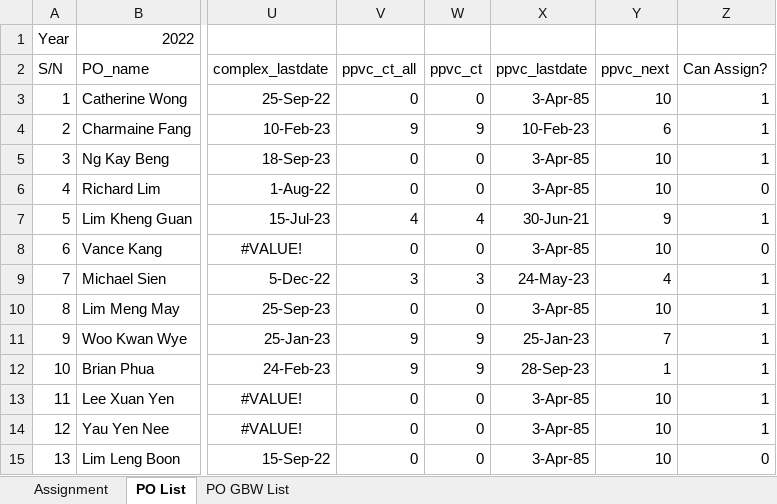
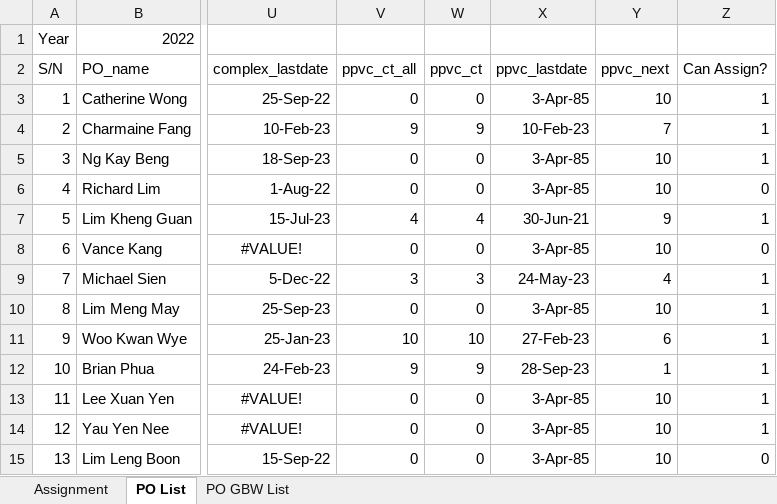
Before and after one commit to chin5oon/STassignment, an Excel workbook: Assignment1.xlsx, sheet PO List, drawn as a sheet; only a part is shown, gaps mark what is left out; values as stored, in another font and other column widths than the file's, no borders; conditional formats not drawn; the diff names each change by its address in the sheet, - before the commit and + after, or states it on an @@ line.

Commit message:
Add files via upload

```diff
--- a/Assignment1.xlsx (sheet PO List)
+++ b/Assignment1.xlsx (sheet PO List)
-Y4 (ppvc_next): 6
+Y4 (ppvc_next): 7
-V11 (ppvc_ct_all): 9
+V11 (ppvc_ct_all): 10
-W11 (ppvc_ct): 9
+W11 (ppvc_ct): 10
-X11 (ppvc_lastdate): 25-Jan-23
+X11 (ppvc_lastdate): 27-Feb-23
-Y11 (ppvc_next): 7
+Y11 (ppvc_next): 6
```
